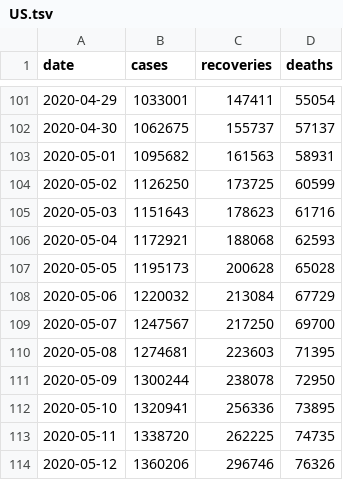
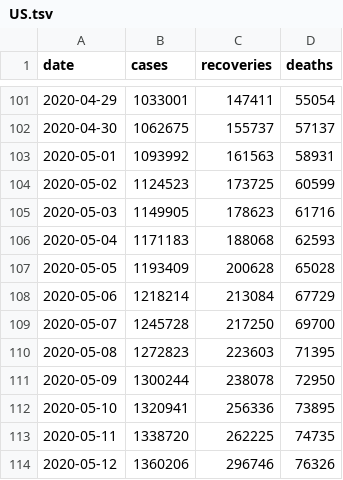
Before and after one commit to srifqi/covid19-data, a TSV file: nation/US.tsv, drawn as a sheet; only a part is shown, gaps mark what is left out; the diff covers the shown part only.

```diff
--- a/nation/US.tsv
+++ b/nation/US.tsv
@@ -102,10 +102,10 @@ date	cases	recoveries	deaths
 2020-04-30	1062675	155737	57137
-2020-05-01	1095682	161563	58931
-2020-05-02	1126250	173725	60599
-2020-05-03	1151643	178623	61716
-2020-05-04	1172921	188068	62593
-2020-05-05	1195173	200628	65028
-2020-05-06	1220032	213084	67729
-2020-05-07	1247567	217250	69700
-2020-05-08	1274681	223603	71395
+2020-05-01	1093992	161563	58931
+2020-05-02	1124523	173725	60599
+2020-05-03	1149905	178623	61716
+2020-05-04	1171183	188068	62593
+2020-05-05	1193409	200628	65028
+2020-05-06	1218214	213084	67729
+2020-05-07	1245728	217250	69700
+2020-05-08	1272823	223603	71395
 2020-05-09	1300244	238078	72950
```
Also changed, not shown: 7 added rows and 17 edited cells elsewhere in this file, nation/CN.tsv, nation/DE.tsv, 10 other files.
